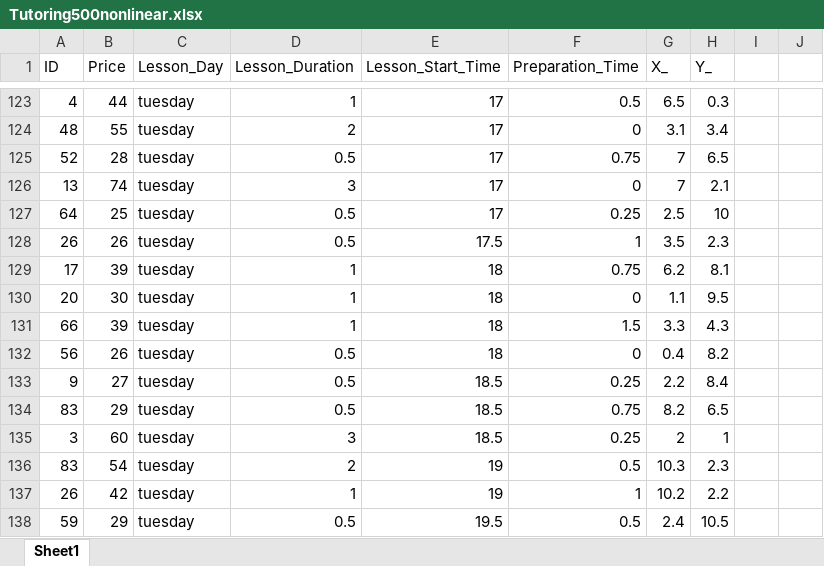
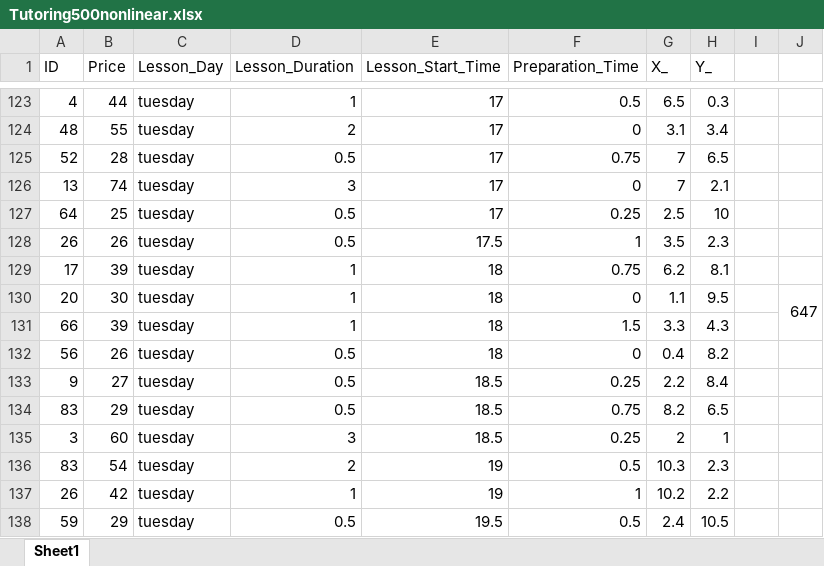
Before and after one commit to antosak/projekt_korepetycje, an Excel workbook: Tutoring500nonlinear.xlsx, sheet Sheet1, drawn as a sheet; only a part is shown, gaps mark what is left out; values as stored, in another font and other column widths than the file's, no borders; the diff names each change by its address in the sheet, - before the commit and + after, or states it on an @@ line.

```diff
--- a/Tutoring500nonlinear.xlsx (sheet Sheet1)
+++ b/Tutoring500nonlinear.xlsx (sheet Sheet1)
-J130: (empty)
+J130: 647
+J130:J131 merged
```
Also changed, not shown: 1 other file.
